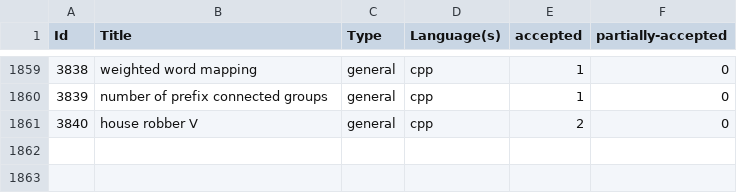
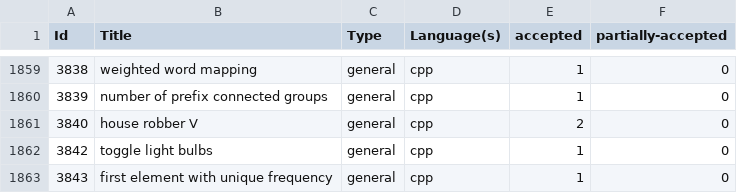
Before and after one commit to shivanshsanoria1/LeetcodeSolutions, a CSV file: stats/generated/leetcode-stats.csv, drawn as a sheet; only a part is shown, gaps mark what is left out; the diff names each change by its address in the sheet, - before the commit and + after, or states it on an @@ line.

```diff
--- a/stats/generated/leetcode-stats.csv
+++ b/stats/generated/leetcode-stats.csv
+row 1862: 3842 | toggle light bulbs | general | cpp | 1 | 0
+row 1863: 3843 | first element with unique frequency | general | cpp | 1 | 0
```
Also changed, not shown: 12 other files.
